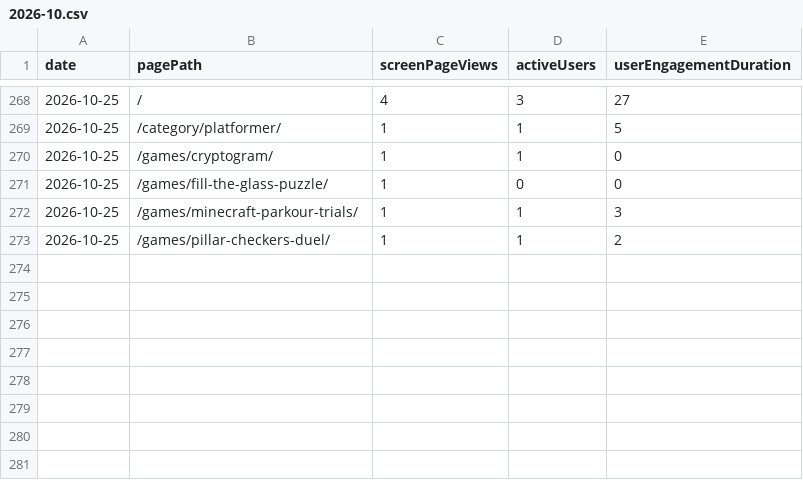
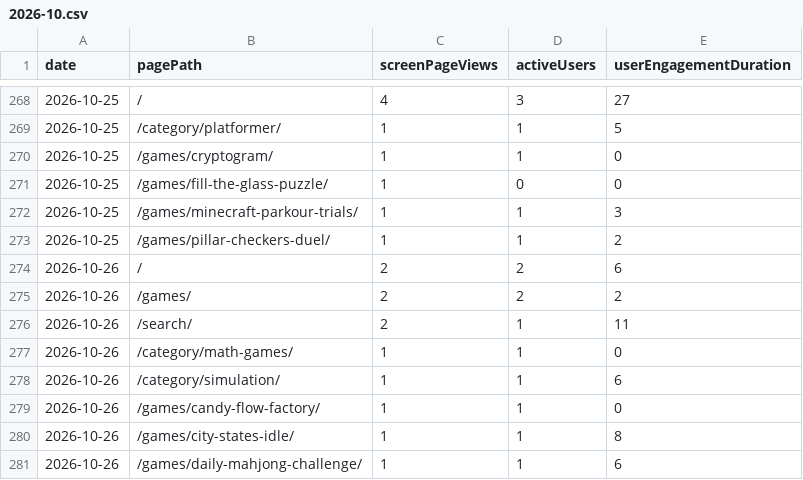
Before and after one commit to thanhnt1910/gsc-data, a CSV file: data/ga4/pages/2026-10.csv, drawn as a sheet; only a part is shown, gaps mark what is left out; the diff names each change by its address in the sheet, - before the commit and + after, or states it on an @@ line.

```diff
--- a/data/ga4/pages/2026-10.csv
+++ b/data/ga4/pages/2026-10.csv
+row 274: 2026-10-26 | / | 2 | 2 | 6
+row 275: 2026-10-26 | /games/ | 2 | 2 | 2
+row 276: 2026-10-26 | /search/ | 2 | 1 | 11
+row 277: 2026-10-26 | /category/math-games/ | 1 | 1 | 0
+row 278: 2026-10-26 | /category/simulation/ | 1 | 1 | 6
+row 279: 2026-10-26 | /games/candy-flow-factory/ | 1 | 1 | 0
+row 280: 2026-10-26 | /games/city-states-idle/ | 1 | 1 | 8
+row 281: 2026-10-26 | /games/daily-mahjong-challenge/ | 1 | 1 | 6
```
Also changed, not shown: data/countries/2026-10.csv, data/ga4/channels/2026-10.csv, 6 other files.
